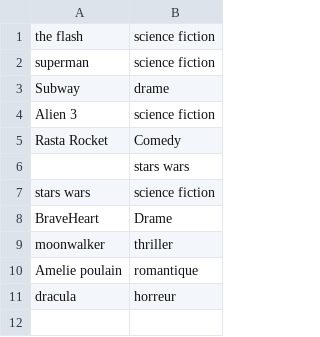
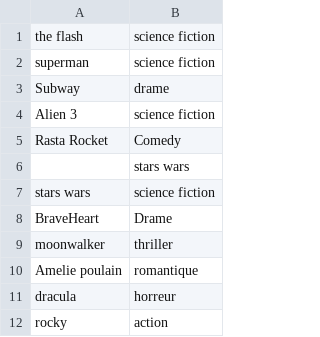
Before and after one commit to Karine66/DvDStore, a CSV file: movies.csv, drawn as a sheet.

```diff
--- a/movies.csv
+++ b/movies.csv
@@ -11 +11,2 @@ Amelie poulain;romantique
 dracula;horreur
+rocky;action
```
Also changed, not shown: 11 other files.
